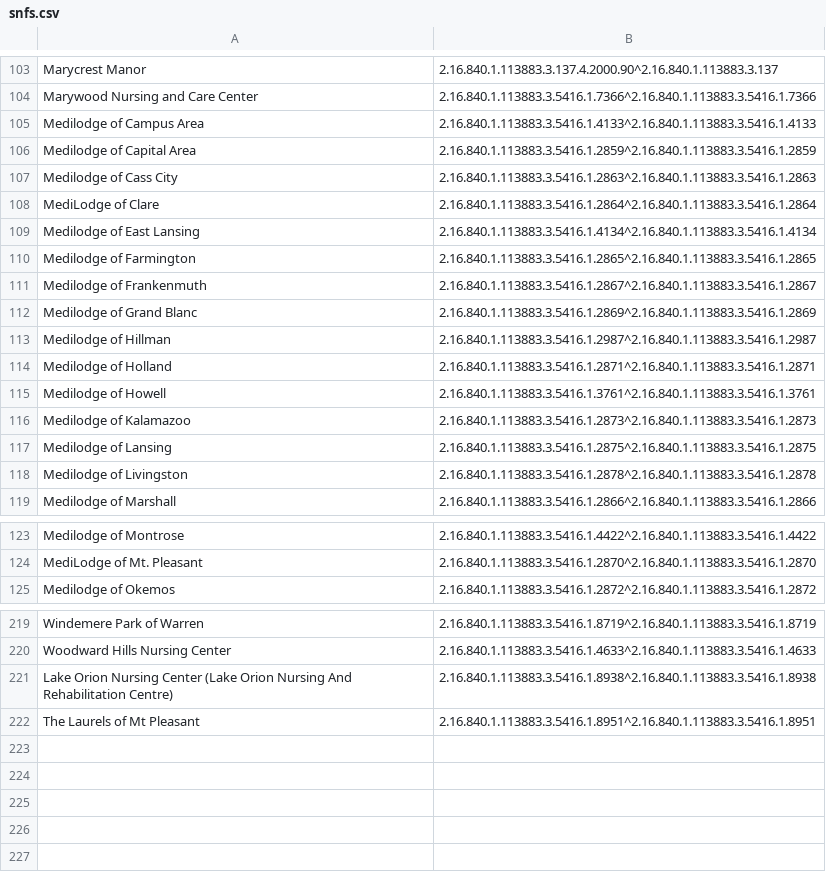
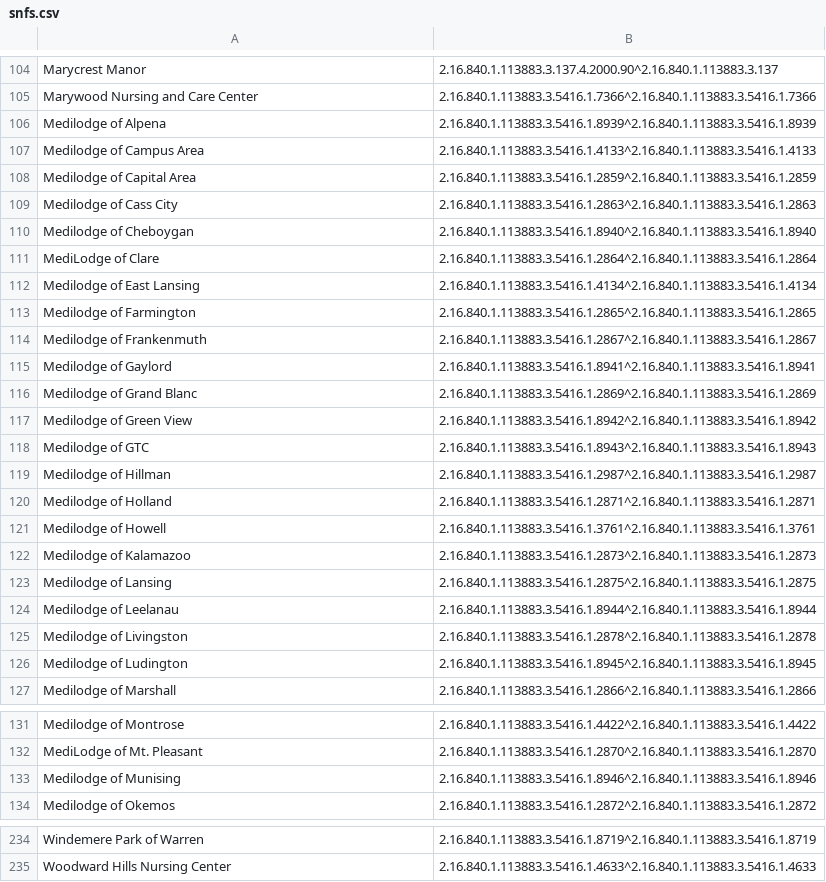
Before and after one commit to informationsoftworks/mihin, a CSV file: oids/snfs.csv, drawn as a sheet; only a part is shown, gaps mark what is left out; the diff covers the shown part only.

Commit message:
MiHIN Sending Facility Crosswalk v71 04-27-18.xlsx

```diff
--- a/oids/snfs.csv
+++ b/oids/snfs.csv
@@ -104,2 +105,3 @@ Marycrest Manor,2.16.840.1.113883.3.137.4.2000.90^2.16.840.1.113883.3.137,,,,,,,
 Marywood Nursing and Care Center,2.16.840.1.113883.3.5416.1.7366^2.16.840.1.113883.3.5416.1.7366,,,,,,,,,,
+Medilodge of Alpena,2.16.840.1.113883.3.5416.1.8939^2.16.840.1.113883.3.5416.1.8939,,,,,,,,,,
 Medilodge of Campus Area,2.16.840.1.113883.3.5416.1.4133^2.16.840.1.113883.3.5416.1.4133,,,,,,,,,,
@@ -107,2 +109,3 @@ Medilodge of Capital Area,2.16.840.1.113883.3.5416.1.2859^2.16.840.1.113883.3.54
 Medilodge of Cass City,2.16.840.1.113883.3.5416.1.2863^2.16.840.1.113883.3.5416.1.2863,,,,,,,,,,
+Medilodge of Cheboygan,2.16.840.1.113883.3.5416.1.8940^2.16.840.1.113883.3.5416.1.8940,,,,,,,,,,
 MediLodge of Clare,2.16.840.1.113883.3.5416.1.2864^2.16.840.1.113883.3.5416.1.2864,,,,,,,,,,
@@ -111,3 +114,6 @@ Medilodge of Farmington,2.16.840.1.113883.3.5416.1.2865^2.16.840.1.113883.3.5416
 Medilodge of Frankenmuth,2.16.840.1.113883.3.5416.1.2867^2.16.840.1.113883.3.5416.1.2867,,,,,,,,,,
+Medilodge of Gaylord,2.16.840.1.113883.3.5416.1.8941^2.16.840.1.113883.3.5416.1.8941,,,,,,,,,,
 Medilodge of Grand Blanc,2.16.840.1.113883.3.5416.1.2869^2.16.840.1.113883.3.5416.1.2869,,,,,,,,,,
+Medilodge of Green View,2.16.840.1.113883.3.5416.1.8942^2.16.840.1.113883.3.5416.1.8942,,,,,,,,,,
+Medilodge of GTC,2.16.840.1.113883.3.5416.1.8943^2.16.840.1.113883.3.5416.1.8943,,,,,,,,,,
 Medilodge of Hillman,2.16.840.1.113883.3.5416.1.2987^2.16.840.1.113883.3.5416.1.2987,,,,,,,,,,
@@ -117,3 +123,5 @@ Medilodge of Kalamazoo,2.16.840.1.113883.3.5416.1.2873^2.16.840.1.113883.3.5416.
 Medilodge of Lansing,2.16.840.1.113883.3.5416.1.2875^2.16.840.1.113883.3.5416.1.2875,,,,,,,,,,
+Medilodge of Leelanau,2.16.840.1.113883.3.5416.1.8944^2.16.840.1.113883.3.5416.1.8944,,,,,,,,,,
 Medilodge of Livingston,2.16.840.1.113883.3.5416.1.2878^2.16.840.1.113883.3.5416.1.2878,,,,,,,,,,
+Medilodge of Ludington,2.16.840.1.113883.3.5416.1.8945^2.16.840.1.113883.3.5416.1.8945,,,,,,,,,,
 Medilodge of Marshall,2.16.840.1.113883.3.5416.1.2866^2.16.840.1.113883.3.5416.1.2866,,,,,,,,,,
@@ -124,2 +132,3 @@ Medilodge of Montrose,2.16.840.1.113883.3.5416.1.4422^2.16.840.1.113883.3.5416.1
 MediLodge of Mt. Pleasant,2.16.840.1.113883.3.5416.1.2870^2.16.840.1.113883.3.5416.1.2870,,,,,,,,,,
+Medilodge of Munising,2.16.840.1.113883.3.5416.1.8946^2.16.840.1.113883.3.5416.1.8946,,,,,,,,,,
 Medilodge of Okemos,2.16.840.1.113883.3.5416.1.2872^2.16.840.1.113883.3.5416.1.2872,,,,,,,,,,
@@ -221,3 +236 @@ Windemere Park of Warren,2.16.840.1.113883.3.5416.1.8719^2.16.840.1.113883.3.541
 Woodward Hills Nursing Center,2.16.840.1.113883.3.5416.1.4633^2.16.840.1.113883.3.5416.1.4633,,,,,,,,,,
-Lake Orion Nursing Center (Lake Orion Nursing And Rehabilitation Centre),2.16.840.1.113883.3.5416.1.8938^2.16.840.1.113883.3.5416.1.8938,,,,,,,,,,
-The Laurels of Mt Pleasant,2.16.840.1.113883.3.5416.1.8951^2.16.840.1.113883.3.5416.1.8951,,,,,,,,,,
```
Also changed, not shown: 5 added rows elsewhere in this file.
